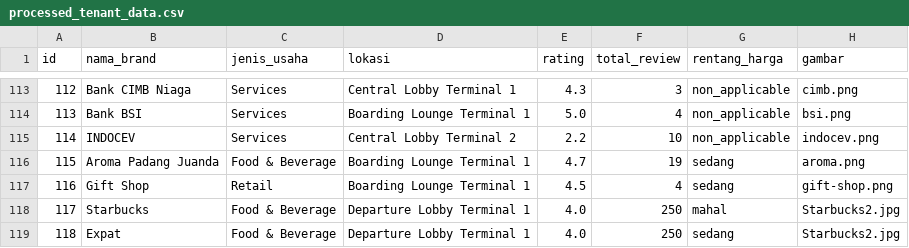
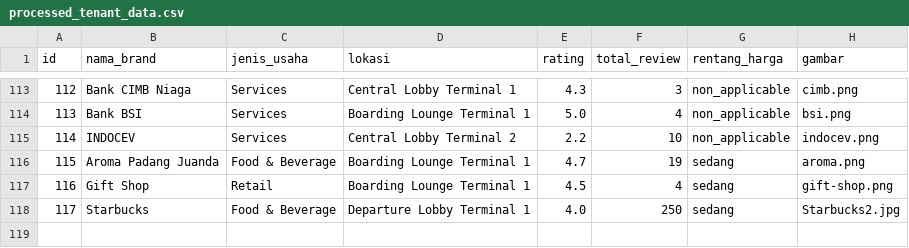
Before and after one commit to GhandiZero0X/sistem-rekomendasi-tenant, a CSV file: data/processed_tenant_data.csv, drawn as a sheet; only a part is shown, gaps mark what is left out.

Commit message:
[+] Implement tenant edit functionality in dashboard
Added GET and POST handling for the /editTenant route, allowing admins to edit tenant data and upload images. Updated the edit-tenant.html template to display tenant details, pre-fill form fields, and support image preview and upload. Also fixed tenant data CSVs to correct price range for Starbucks and removed duplicate Expat entry.

```diff
--- a/data/processed_tenant_data.csv
+++ b/data/processed_tenant_data.csv
@@ -117,3 +117,2 @@ id,nama_brand,jenis_usaha,lokasi,rating,total_review,rentang_harga,gambar
 116,Gift Shop,Retail,Boarding Lounge Terminal 1,4.5,4,sedang,gift-shop.png
-117,Starbucks,Food & Beverage,Departure Lobby Terminal 1,4.0,250,mahal,Starbucks2.jpg
-118,Expat,Food & Beverage,Departure Lobby Terminal 1,4.0,250,sedang,Starbucks2.jpg
+117,Starbucks,Food & Beverage,Departure Lobby Terminal 1,4.0,250,sedang,Starbucks2.jpg
```
Also changed, not shown: data/processed_tenant_last.csv, data/tenant_preprocessed.csv, 5 other files.
